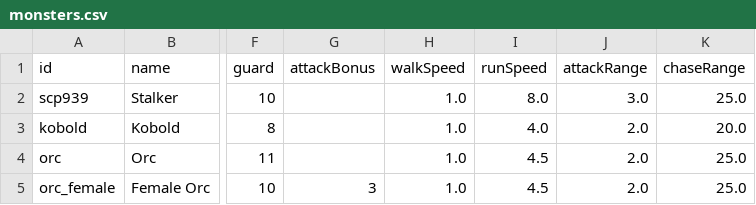
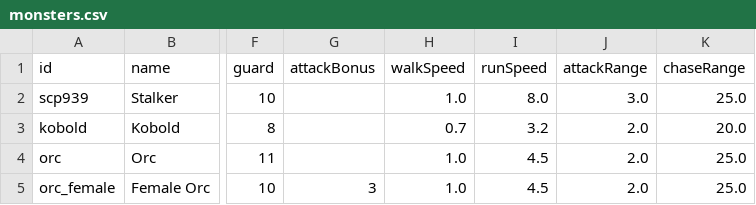
Before and after one commit to TaeeunKil/OpenMMO, a CSV file: data-src/monsters.csv, drawn as a sheet; only a part is shown, gaps mark what is left out; the diff names each change by its address in the sheet, - before the commit and + after, or states it on an @@ line.

```diff
--- a/data-src/monsters.csv
+++ b/data-src/monsters.csv
-H3 (walkSpeed): 1.0
+H3 (walkSpeed): 0.7
-I3 (runSpeed): 4.0
+I3 (runSpeed): 3.2
```
Also changed, not shown: 7 other files.
